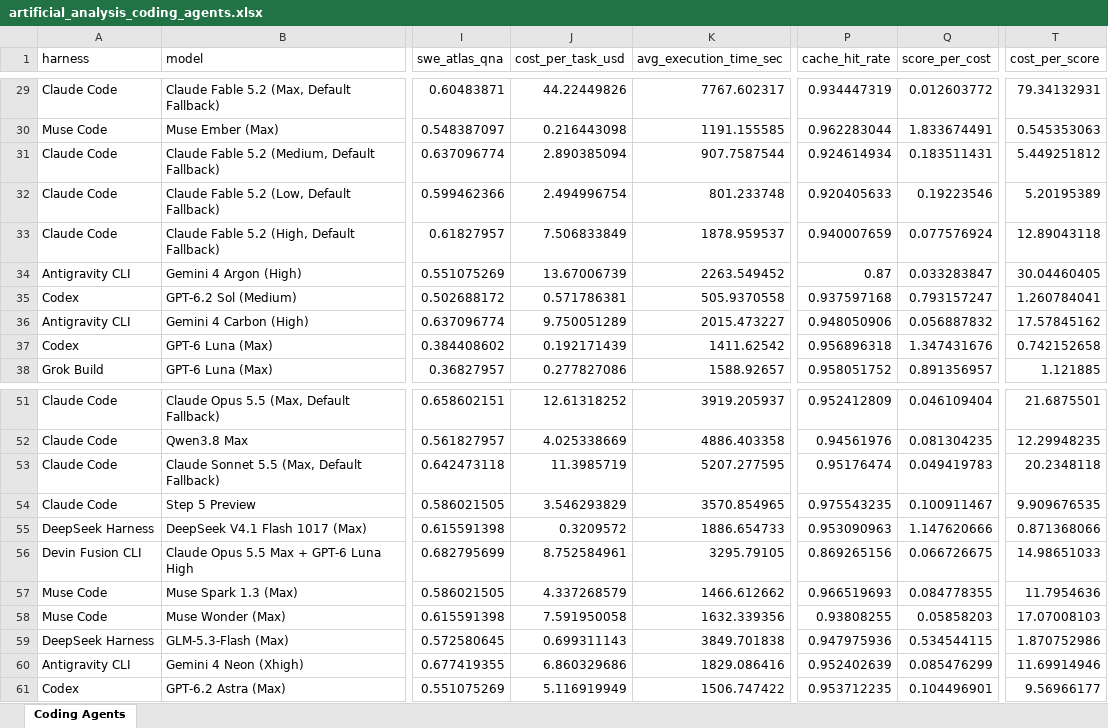
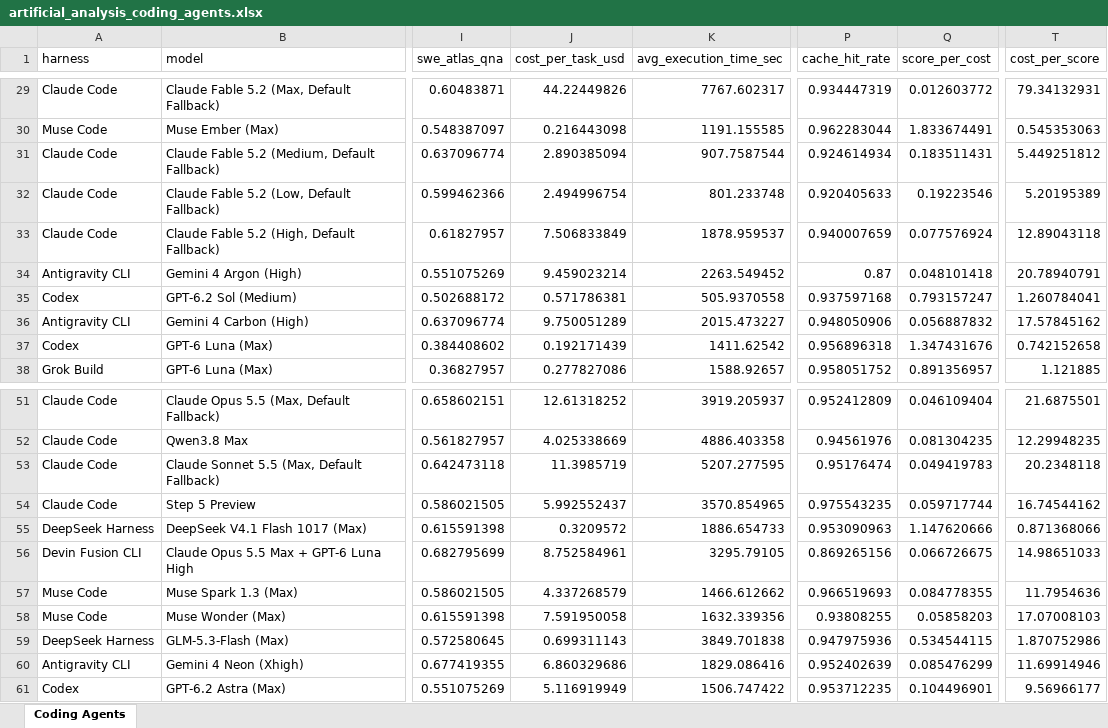
Before and after one commit to ons96/coding-agents-leaderboard, an Excel workbook: data/artificial_analysis_coding_agents.xlsx, sheet Coding Agents, drawn as a sheet; only a part is shown, gaps mark what is left out; values as stored, in another font and other column widths than the file's, no borders; the diff names each change by its address in the sheet, - before the commit and + after, or states it on an @@ line.

```diff
--- a/data/artificial_analysis_coding_agents.xlsx (sheet Coding Agents)
+++ b/data/artificial_analysis_coding_agents.xlsx (sheet Coding Agents)
-J34 (cost_per_task_usd): 13.67006739
+J34 (cost_per_task_usd): 9.459023214
-Q34 (score_per_cost): 0.033283847
+Q34 (score_per_cost): 0.048101418
-T34 (cost_per_score): 30.04460405
+T34 (cost_per_score): 20.78940791
-J54 (cost_per_task_usd): 3.546293829
+J54 (cost_per_task_usd): 5.992552437
-Q54 (score_per_cost): 0.100911467
+Q54 (score_per_cost): 0.059717744
-T54 (cost_per_score): 9.909676535
+T54 (cost_per_score): 16.74544162
```
Also changed, not shown: data/artificial_analysis_agentic_models.xlsx, 16 other files.
